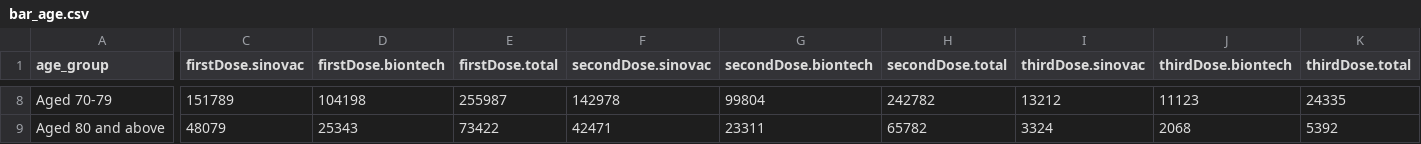
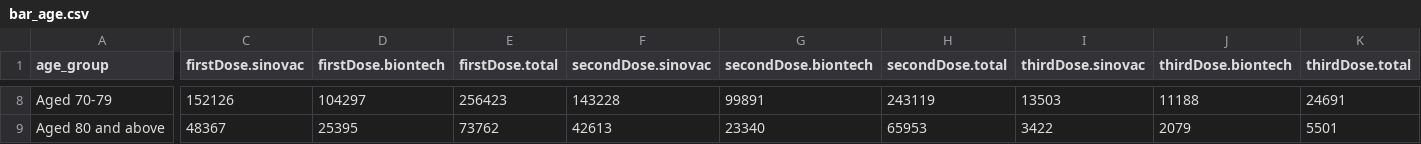
Before and after one commit to DLamdata/covidvaccine_hk, a CSV file: bar_age.csv, drawn as a sheet; only a part is shown, gaps mark what is left out; the diff covers the shown part only; the diff names each change by its address in the sheet, - before the commit and + after, or states it on an @@ line.

Commit message:
Flat: latest data (2021-12-01T13:03:34.882Z) {   "date": "2021-12-01T13:03:34.882Z",   "files": [     {       "name": "bar_age.csv",       "deltaBytes": 1,       "source": "https://static.data.gov.hk/covid-vaccine/bar_age.csv"     },     {       "name": "pie_venue.csv",       "deltaBytes": 0,       "source": "https://static.data.gov.hk/covid-vaccine/pie_venue.csv"     },     {       "name": "bar_vaccination_date.csv",       "deltaBytes": 456,       "source": "https://static.data.gov.hk/covid-vaccine/bar_vaccination_date.csv"     }   ] }

```diff
--- a/bar_age.csv
+++ b/bar_age.csv
-C8 (firstDose.sinovac): 151789
+C8 (firstDose.sinovac): 152126
-D8 (firstDose.biontech): 104198
+D8 (firstDose.biontech): 104297
-E8 (firstDose.total): 255987
+E8 (firstDose.total): 256423
-F8 (secondDose.sinovac): 142978
+F8 (secondDose.sinovac): 143228
-G8 (secondDose.biontech): 99804
+G8 (secondDose.biontech): 99891
-H8 (secondDose.total): 242782
+H8 (secondDose.total): 243119
-I8 (thirdDose.sinovac): 13212
+I8 (thirdDose.sinovac): 13503
-J8 (thirdDose.biontech): 11123
+J8 (thirdDose.biontech): 11188
-K8 (thirdDose.total): 24335
+K8 (thirdDose.total): 24691
-C9 (firstDose.sinovac): 48079
+C9 (firstDose.sinovac): 48367
-D9 (firstDose.biontech): 25343
+D9 (firstDose.biontech): 25395
-E9 (firstDose.total): 73422
+E9 (firstDose.total): 73762
-F9 (secondDose.sinovac): 42471
+F9 (secondDose.sinovac): 42613
-G9 (secondDose.biontech): 23311
+G9 (secondDose.biontech): 23340
-H9 (secondDose.total): 65782
+H9 (secondDose.total): 65953
-I9 (thirdDose.sinovac): 3324
+I9 (thirdDose.sinovac): 3422
-J9 (thirdDose.biontech): 2068
+J9 (thirdDose.biontech): 2079
-K9 (thirdDose.total): 5392
+K9 (thirdDose.total): 5501
```
Also changed, not shown: 54 edited cells elsewhere in this file, bar_vaccination_date.csv, 1 other file.
